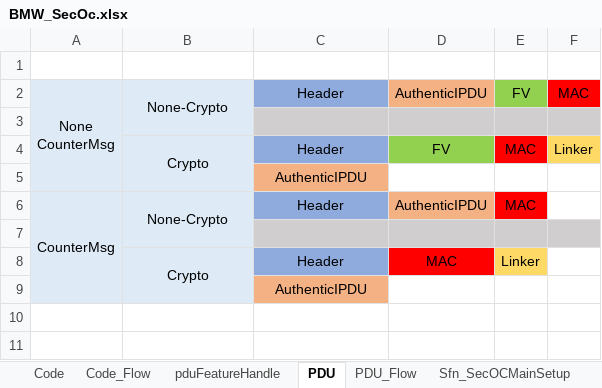
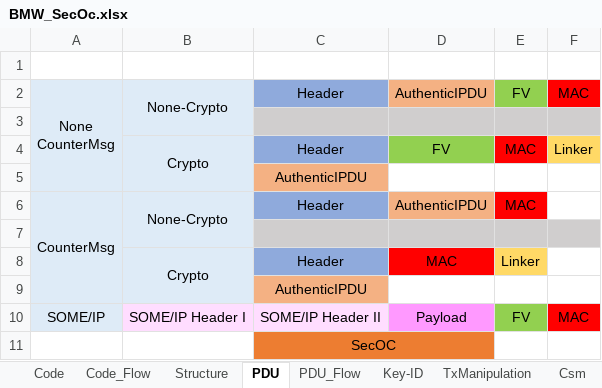
Before and after one commit to egoDaddy/XuhuaRepo, an Excel workbook: BMW_SecOc.xlsx, sheet PDU, drawn as a sheet; values as stored, in another font and other column widths than the file's, no borders; the diff names each change by its address in the sheet, - before the commit and + after, or states it on an @@ line.

```diff
--- a/BMW_SecOc.xlsx (sheet PDU)
+++ b/BMW_SecOc.xlsx (sheet PDU)
-sheet tab: pduFeatureHandle
+sheet tab: Structure
+sheet tab: Csm
+row 10: SOME/IP | SOME/IP Header I | SOME/IP Header II | Payload | FV | MAC
+row 11:  |  | SecOC
```
Also changed, not shown: sheet TxManipulation, sheet Code, sheet SFun_SecOCMainSetup, other sheet tabs.
